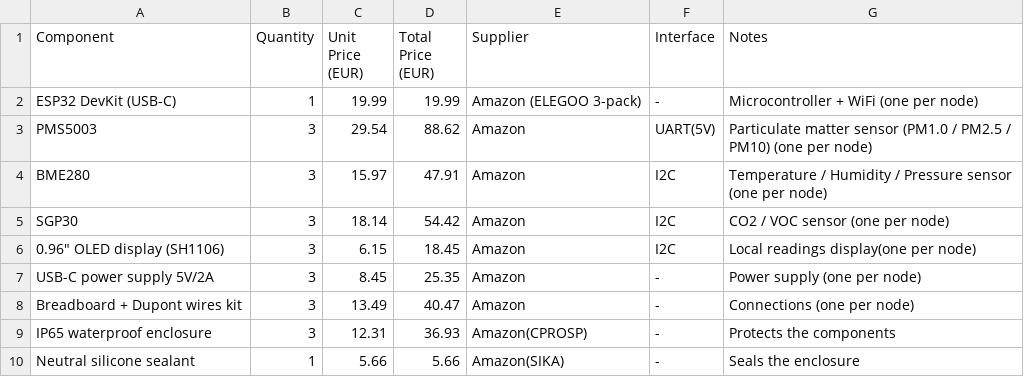
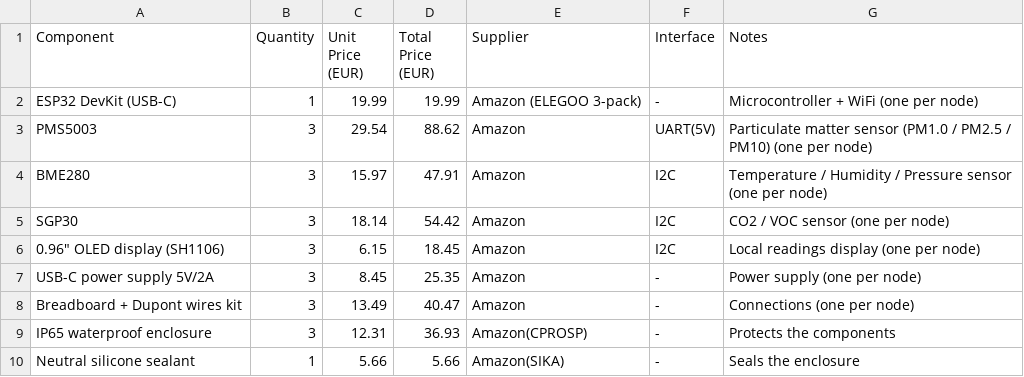
Before and after one commit to millachorda/Valencia-Air-Urban-Air-Quality-Sensor-Network, a CSV file: Hardware/BOM.csv, drawn as a sheet.

Commit message:
Update BOM.csv

```diff
--- a/Hardware/BOM.csv
+++ b/Hardware/BOM.csv
@@ -5,3 +5,3 @@ BME280,3,15.97,47.91,Amazon,I2C,Temperature / Humidity / Pressure sensor (one pe
 SGP30,3,18.14,54.42,Amazon,I2C,CO2 / VOC sensor (one per node)
-0.96" OLED display (SH1106),3,6.15,18.45,Amazon,I2C,Local readings display(one per node)
+0.96" OLED display (SH1106),3,6.15,18.45,Amazon,I2C,Local readings display (one per node)
 USB-C power supply 5V/2A,3,8.45,25.35,Amazon, - ,Power supply (one per node)
```
